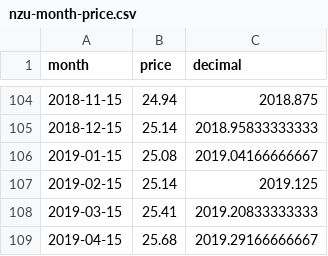
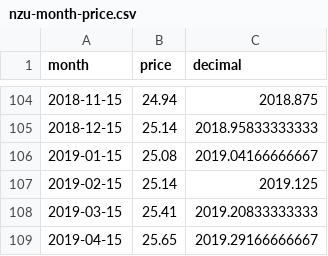
Before and after one commit to theecanmole/nzu, a CSV file: nzu-month-price.csv, drawn as a sheet; only a part is shown, gaps mark what is left out.

```diff
--- a/nzu-month-price.csv
+++ b/nzu-month-price.csv
@@ -108,2 +108,2 @@
 2019-03-15,25.41,2019.20833333333
-2019-04-15,25.68,2019.29166666667
+2019-04-15,25.65,2019.29166666667
```
Also changed, not shown: nzu-weekly-prices-data.csv, 5 other files.
